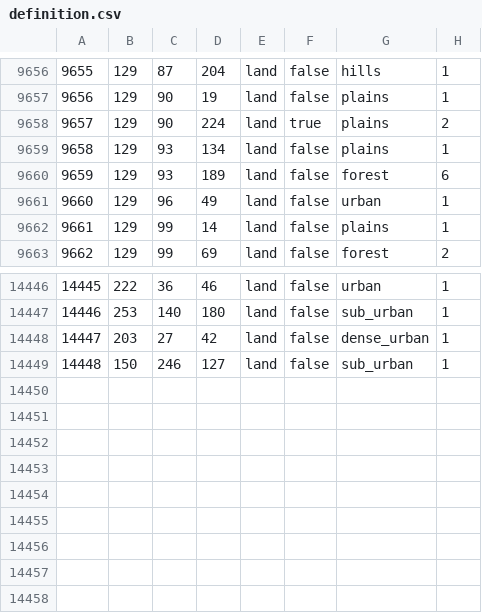
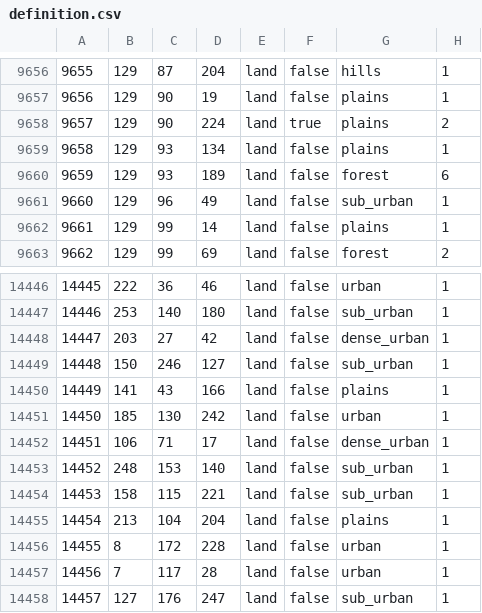
Before and after one commit to TheGamerCant/Modern-Day-Sandbox, a CSV file: map/definition.csv, drawn as a sheet; only a part is shown, gaps mark what is left out.

```diff
--- a/map/definition.csv
+++ b/map/definition.csv
@@ -9660,3 +9660,3 @@
 9659;129;93;189;land;false;forest;6
-9660;129;96;49;land;false;urban;1
+9660;129;96;49;land;false;sub_urban;1
 9661;129;99;14;land;false;plains;1
@@ -14449 +14449,10 @@
 14448;150;246;127;land;false;sub_urban;1
+14449;141;43;166;land;false;plains;1
+14450;185;130;242;land;false;urban;1
+14451;106;71;17;land;false;dense_urban;1
+14452;248;153;140;land;false;sub_urban;1
+14453;158;115;221;land;false;sub_urban;1
+14454;213;104;204;land;false;plains;1
+14455;8;172;228;land;false;urban;1
+14456;7;117;28;land;false;urban;1
+14457;127;176;247;land;false;sub_urban;1
```
Also changed, not shown: map/adjacencies.csv, 18 other files.
